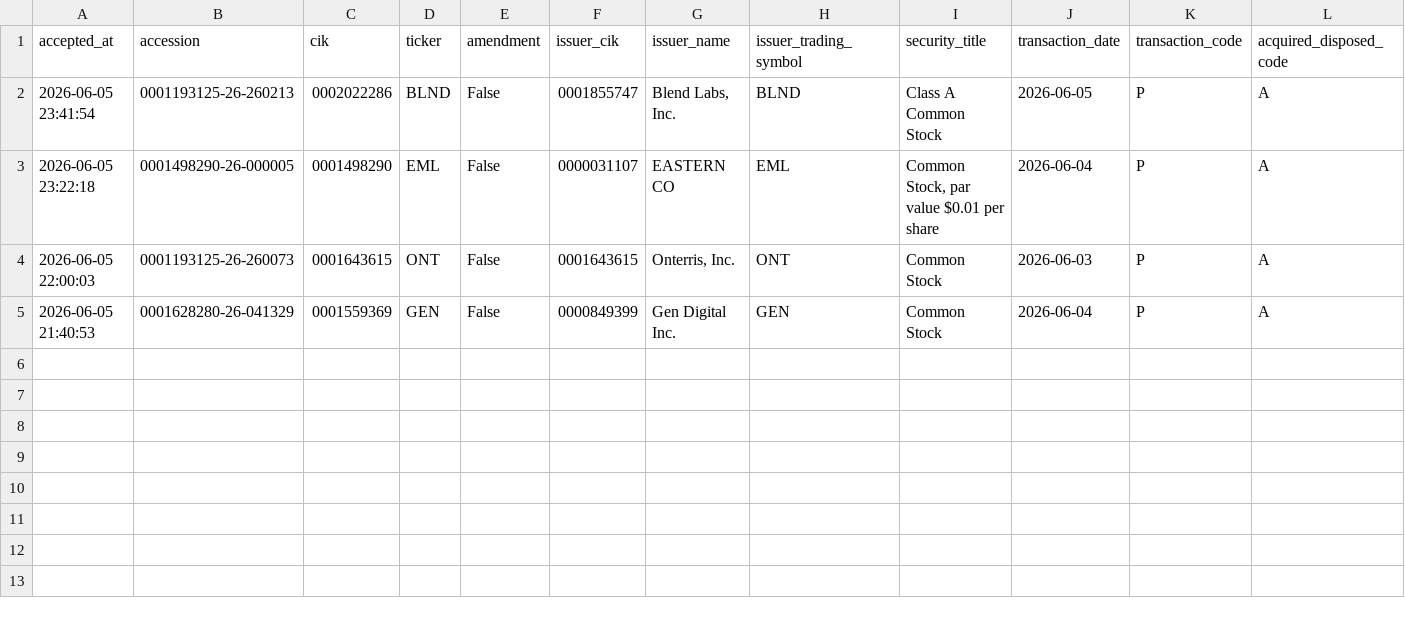
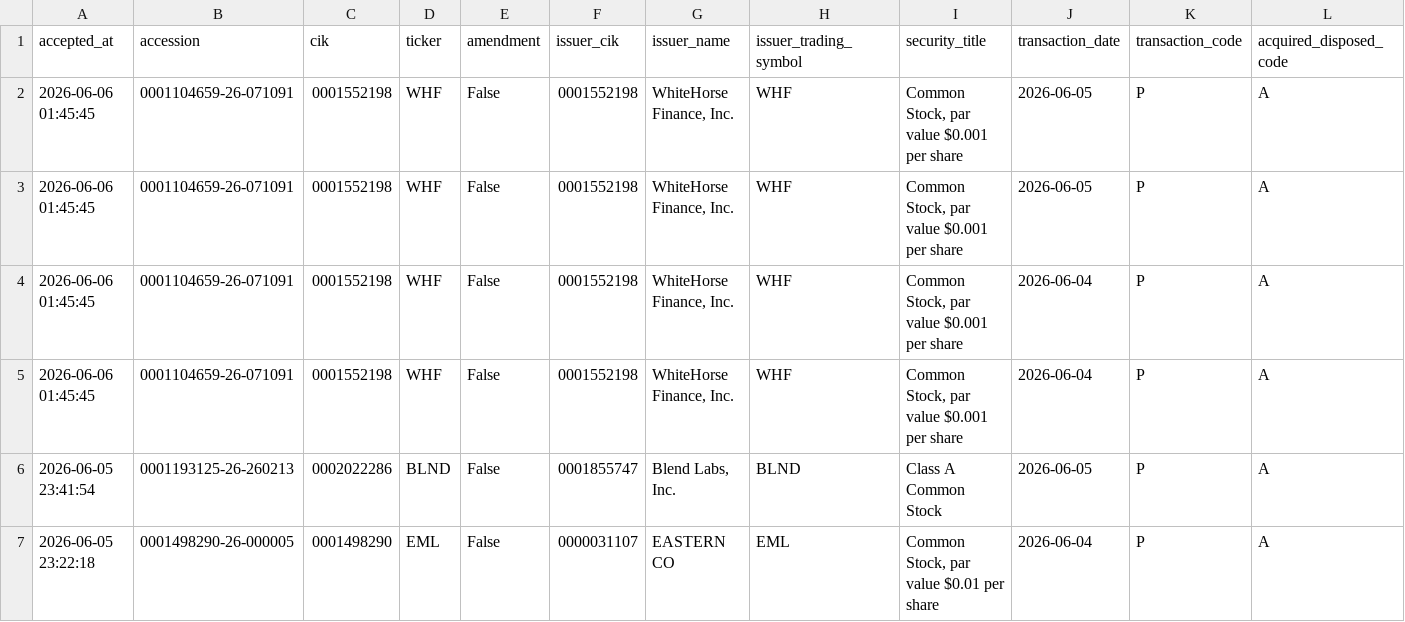
Before and after one commit to mrshu/openinsider-notifier, a CSV file: data/live/sec_daily/dropped_transactions_latest.csv, drawn as a sheet; only a part is shown; the shorter side is filled out with more unchanged rows; rows hold the shown columns only; the diff names each change by its address in the sheet, - before the commit and + after, or states it on an @@ line.

```diff
--- a/data/live/sec_daily/dropped_transactions_latest.csv
+++ b/data/live/sec_daily/dropped_transactions_latest.csv
+row 2: 2026-06-06 01:45:45 | 0001104659-26-071091 | 0001552198 | WHF | False | 0001552198 | WhiteHorse Finance, Inc. | WHF | Common Stock, par value $0.001 per share | 2026-06-05 | P | A
+row 3: 2026-06-06 01:45:45 | 0001104659-26-071091 | 0001552198 | WHF | False | 0001552198 | WhiteHorse Finance, Inc. | WHF | Common Stock, par value $0.001 per share | 2026-06-05 | P | A
+row 4: 2026-06-06 01:45:45 | 0001104659-26-071091 | 0001552198 | WHF | False | 0001552198 | WhiteHorse Finance, Inc. | WHF | Common Stock, par value $0.001 per share | 2026-06-04 | P | A
+row 5: 2026-06-06 01:45:45 | 0001104659-26-071091 | 0001552198 | WHF | False | 0001552198 | WhiteHorse Finance, Inc. | WHF | Common Stock, par value $0.001 per share | 2026-06-04 | P | A
```
Also changed, not shown: data/live/sec_daily/candidate_history.csv, data/live/sec_daily/eligible_purchase_history.csv, 11 other files.
